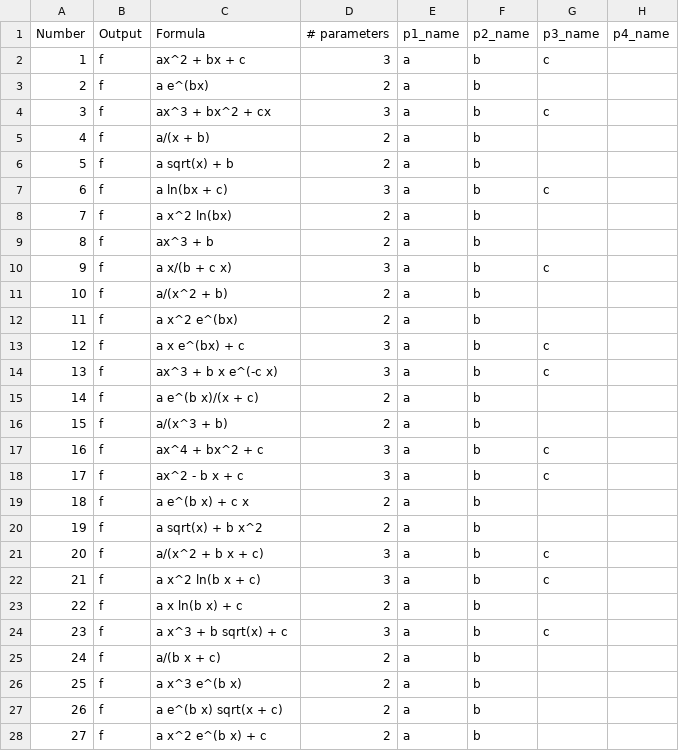
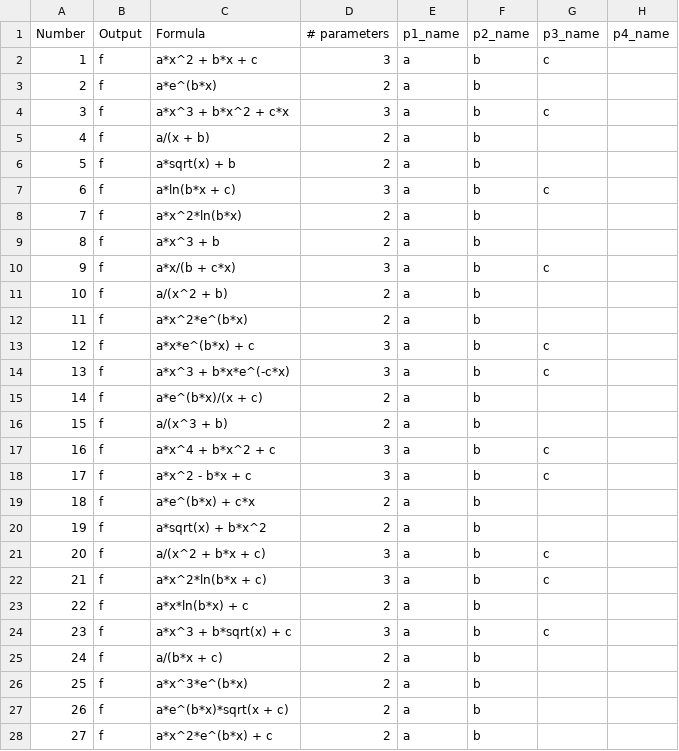
Before and after one commit to ctsai64/FeynmanEquations, a CSV file: hundo_equations.csv, drawn as a sheet; only a part is shown; the diff covers the shown part only.

Commit message:
Updates

```diff
--- a/hundo_equations.csv
+++ b/hundo_equations.csv
@@ -1,28 +1,28 @@
 Number,Output,Formula,# parameters,p1_name,p2_name,p3_name,p4_name
-1,f,ax^2 + bx + c,3,a,b,c,
-2,f,a e^(bx),2,a,b,,
-3,f,ax^3 + bx^2 + cx,3,a,b,c,
+1,f,a*x^2 + b*x + c,3,a,b,c,
+2,f,a*e^(b*x),2,a,b,,
+3,f,a*x^3 + b*x^2 + c*x,3,a,b,c,
 4,f,a/(x + b),2,a,b,,
-5,f,a sqrt(x) + b,2,a,b,,
-6,f,a ln(bx + c),3,a,b,c,
-7,f,a x^2 ln(bx),2,a,b,,
-8,f,ax^3 + b,2,a,b,,
-9,f,a x/(b + c x),3,a,b,c,
+5,f,a*sqrt(x) + b,2,a,b,,
+6,f,a*ln(b*x + c),3,a,b,c,
+7,f,a*x^2*ln(b*x),2,a,b,,
+8,f,a*x^3 + b,2,a,b,,
+9,f,a*x/(b + c*x),3,a,b,c,
 10,f,a/(x^2 + b),2,a,b,,
-11,f,a x^2 e^(bx),2,a,b,,
-12,f,a x e^(bx) + c,3,a,b,c,
-13,f,ax^3 + b x e^(-c x),3,a,b,c,
-14,f,a e^(b x)/(x + c),2,a,b,,
+11,f,a*x^2*e^(b*x),2,a,b,,
+12,f,a*x*e^(b*x) + c,3,a,b,c,
+13,f,a*x^3 + b*x*e^(-c*x),3,a,b,c,
+14,f,a*e^(b*x)/(x + c),2,a,b,,
 15,f,a/(x^3 + b),2,a,b,,
-16,f,ax^4 + bx^2 + c,3,a,b,c,
-17,f,ax^2 - b x + c,3,a,b,c,
-18,f,a e^(b x) + c x,2,a,b,,
-19,f,a sqrt(x) + b x^2,2,a,b,,
-20,f,a/(x^2 + b x + c),3,a,b,c,
-21,f,a x^2 ln(b x + c),3,a,b,c,
-22,f,a x ln(b x) + c,2,a,b,,
-23,f,a x^3 + b sqrt(x) + c,3,a,b,c,
-24,f,a/(b x + c),2,a,b,,
-25,f,a x^3 e^(b x),2,a,b,,
-26,f,a e^(b x) sqrt(x + c),2,a,b,,
-27,f,a x^2 e^(b x) + c,2,a,b,,
+16,f,a*x^4 + b*x^2 + c,3,a,b,c,
+17,f,a*x^2 - b*x + c,3,a,b,c,
+18,f,a*e^(b*x) + c*x,2,a,b,,
+19,f,a*sqrt(x) + b*x^2,2,a,b,,
+20,f,a/(x^2 + b*x + c),3,a,b,c,
+21,f,a*x^2*ln(b*x + c),3,a,b,c,
+22,f,a*x*ln(b*x) + c,2,a,b,,
+23,f,a*x^3 + b*sqrt(x) + c,3,a,b,c,
+24,f,a/(b*x + c),2,a,b,,
+25,f,a*x^3*e^(b*x),2,a,b,,
+26,f,a*e^(b*x)*sqrt(x + c),2,a,b,,
+27,f,a*x^2*e^(b*x) + c,2,a,b,,
```
Also changed, not shown: 71 edited cells elsewhere in this file.
